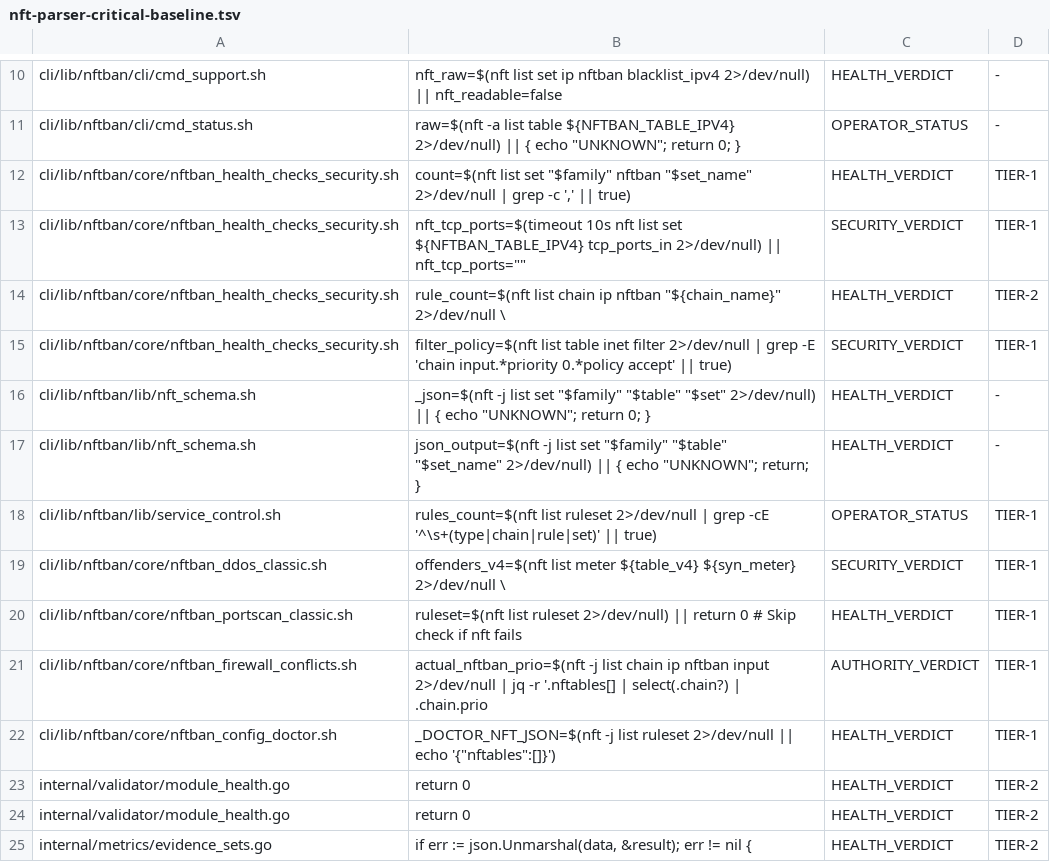
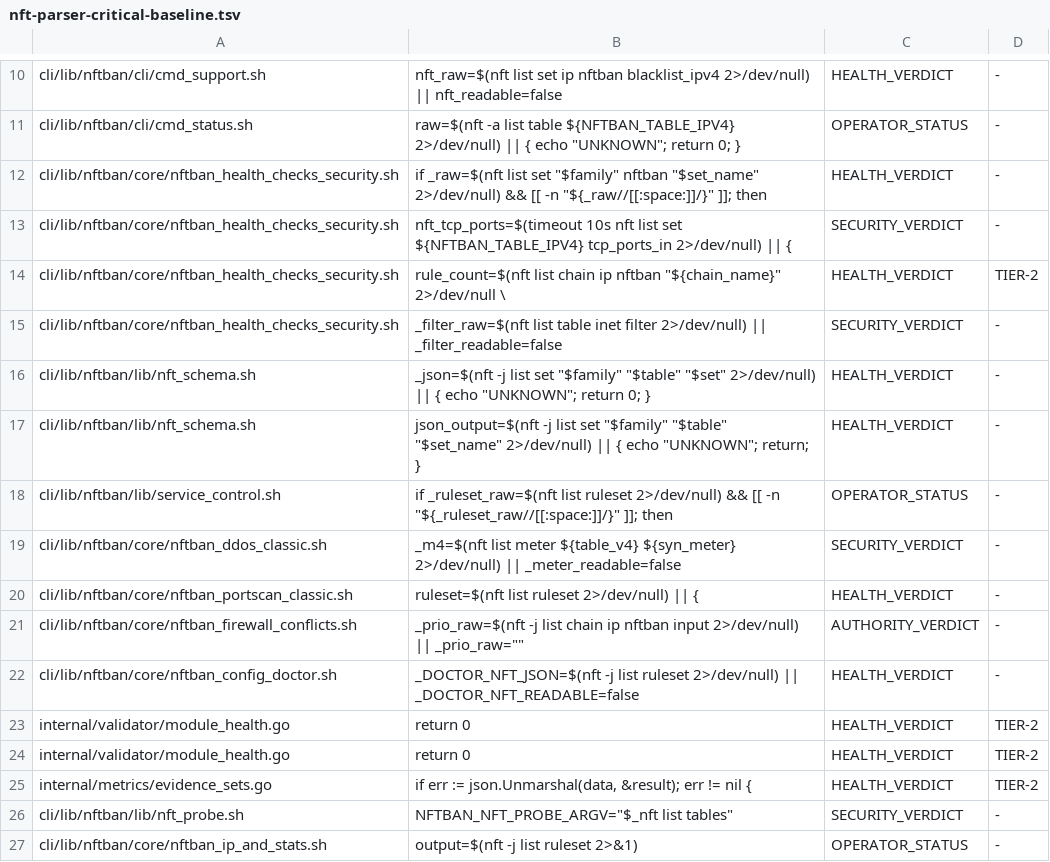
Before and after one commit to itcmsgr/nftban, a TSV file: scripts/ci/data/nft-parser-critical-baseline.tsv, drawn as a sheet; only a part is shown, gaps mark what is left out; the shorter side is filled out with more unchanged rows.

```diff
--- a/scripts/ci/data/nft-parser-critical-baseline.tsv
+++ b/scripts/ci/data/nft-parser-critical-baseline.tsv
@@ -11,13 +11,13 @@ cli/lib/nftban/cli/cmd_support.sh	nft_raw=$(nft list set ip nftban blacklist_ipv
 cli/lib/nftban/cli/cmd_status.sh	raw=$(nft -a list table ${NFTBAN_TABLE_IPV4} 2>/dev/null) || { echo "UNKNOWN"; return 0; }	OPERATOR_STATUS	-
-cli/lib/nftban/core/nftban_health_checks_security.sh	count=$(nft list set "$family" nftban "$set_name" 2>/dev/null | grep -c ',' || true)	HEALTH_VERDICT	TIER-1
-cli/lib/nftban/core/nftban_health_checks_security.sh	nft_tcp_ports=$(timeout 10s nft list set ${NFTBAN_TABLE_IPV4} tcp_ports_in 2>/dev/null) || nft_tcp_ports=""	SECURITY_VERDICT	TIER-1
+cli/lib/nftban/core/nftban_health_checks_security.sh	if _raw=$(nft list set "$family" nftban "$set_name" 2>/dev/null) && [[ -n "${_raw//[[:space:]]/}" ]]; then	HEALTH_VERDICT	-
+cli/lib/nftban/core/nftban_health_checks_security.sh	nft_tcp_ports=$(timeout 10s nft list set ${NFTBAN_TABLE_IPV4} tcp_ports_in 2>/dev/null) || {	SECURITY_VERDICT	-
 cli/lib/nftban/core/nftban_health_checks_security.sh	rule_count=$(nft list chain ip nftban "${chain_name}" 2>/dev/null \	HEALTH_VERDICT	TIER-2
-cli/lib/nftban/core/nftban_health_checks_security.sh	filter_policy=$(nft list table inet filter 2>/dev/null | grep -E 'chain input.*priority 0.*policy accept' || true)	SECURITY_VERDICT	TIER-1
+cli/lib/nftban/core/nftban_health_checks_security.sh	_filter_raw=$(nft list table inet filter 2>/dev/null) || _filter_readable=false	SECURITY_VERDICT	-
 cli/lib/nftban/lib/nft_schema.sh	_json=$(nft -j list set "$family" "$table" "$set" 2>/dev/null) || { echo "UNKNOWN"; return 0; }	HEALTH_VERDICT	-
 cli/lib/nftban/lib/nft_schema.sh	json_output=$(nft -j list set "$family" "$table" "$set_name" 2>/dev/null) || { echo "UNKNOWN"; return; }	HEALTH_VERDICT	-
-cli/lib/nftban/lib/service_control.sh	rules_count=$(nft list ruleset 2>/dev/null | grep -cE '^\s+(type|chain|rule|set)' || true)	OPERATOR_STATUS	TIER-1
-cli/lib/nftban/core/nftban_ddos_classic.sh	offenders_v4=$(nft list meter ${table_v4} ${syn_meter} 2>/dev/null \	SECURITY_VERDICT	TIER-1
-cli/lib/nftban/core/nftban_portscan_classic.sh	ruleset=$(nft list ruleset 2>/dev/null) || return 0  # Skip check if nft fails	HEALTH_VERDICT	TIER-1
-cli/lib/nftban/core/nftban_firewall_conflicts.sh	actual_nftban_prio=$(nft -j list chain ip nftban input 2>/dev/null | jq -r '.nftables[] | select(.chain?) | .chain.prio 	AUTHORITY_VERDICT	TIER-1
-cli/lib/nftban/core/nftban_config_doctor.sh	_DOCTOR_NFT_JSON=$(nft -j list ruleset 2>/dev/null || echo '{"nftables":[]}')	HEALTH_VERDICT	TIER-1
+cli/lib/nftban/lib/service_control.sh	if _ruleset_raw=$(nft list ruleset 2>/dev/null) && [[ -n "${_ruleset_raw//[[:space:]]/}" ]]; then	OPERATOR_STATUS	-
+cli/lib/nftban/core/nftban_ddos_classic.sh	_m4=$(nft list meter ${table_v4} ${syn_meter} 2>/dev/null) || _meter_readable=false	SECURITY_VERDICT	-
+cli/lib/nftban/core/nftban_portscan_classic.sh	ruleset=$(nft list ruleset 2>/dev/null) || {	HEALTH_VERDICT	-
+cli/lib/nftban/core/nftban_firewall_conflicts.sh	_prio_raw=$(nft -j list chain ip nftban input 2>/dev/null) || _prio_raw=""	AUTHORITY_VERDICT	-
+cli/lib/nftban/core/nftban_config_doctor.sh	_DOCTOR_NFT_JSON=$(nft -j list ruleset 2>/dev/null) || _DOCTOR_NFT_READABLE=false	HEALTH_VERDICT	-
 internal/validator/module_health.go	return 0	HEALTH_VERDICT	TIER-2
```
Also changed, not shown: scripts/ci/data/nft-parser-contract-registry.tsv, scripts/ci/data/nft-parser-sites.tsv, 8 other files.
